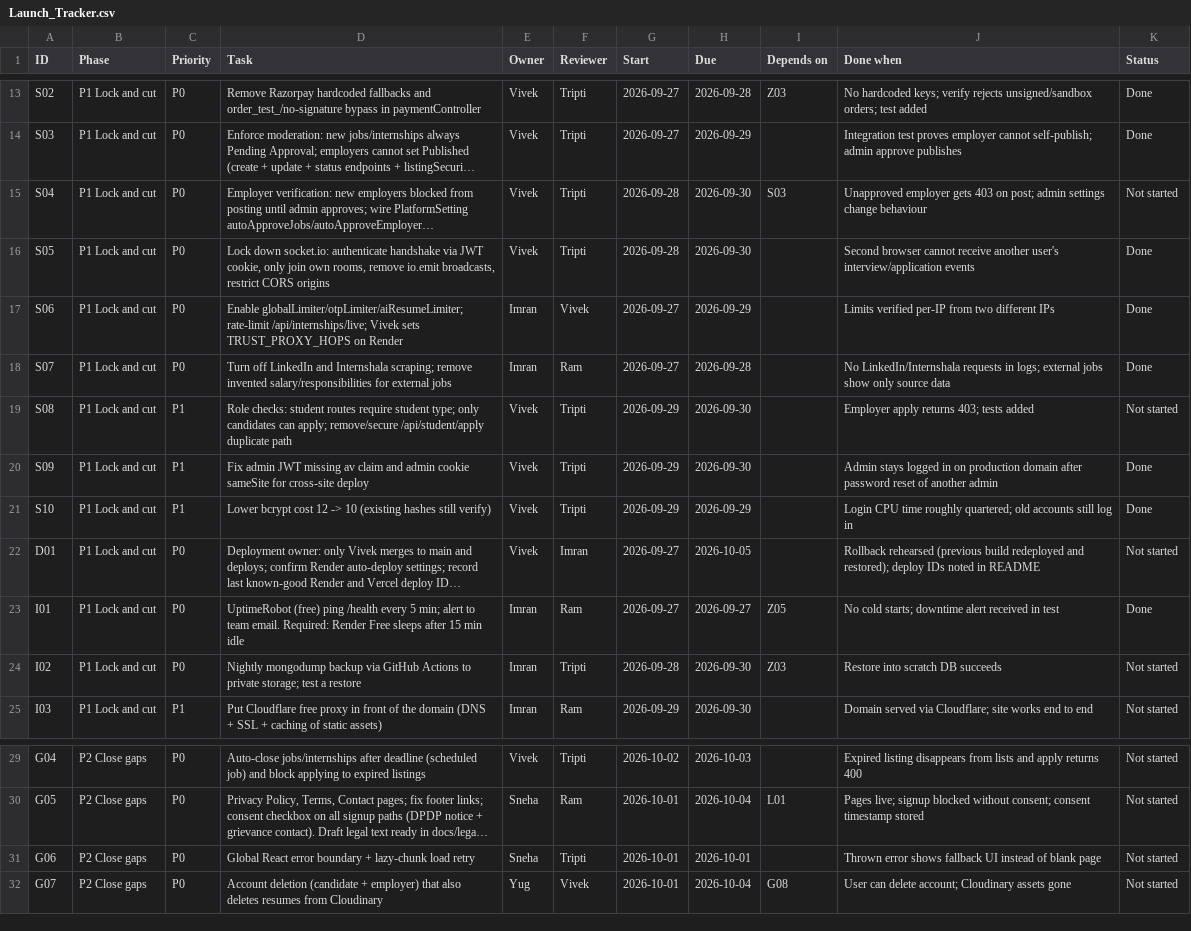
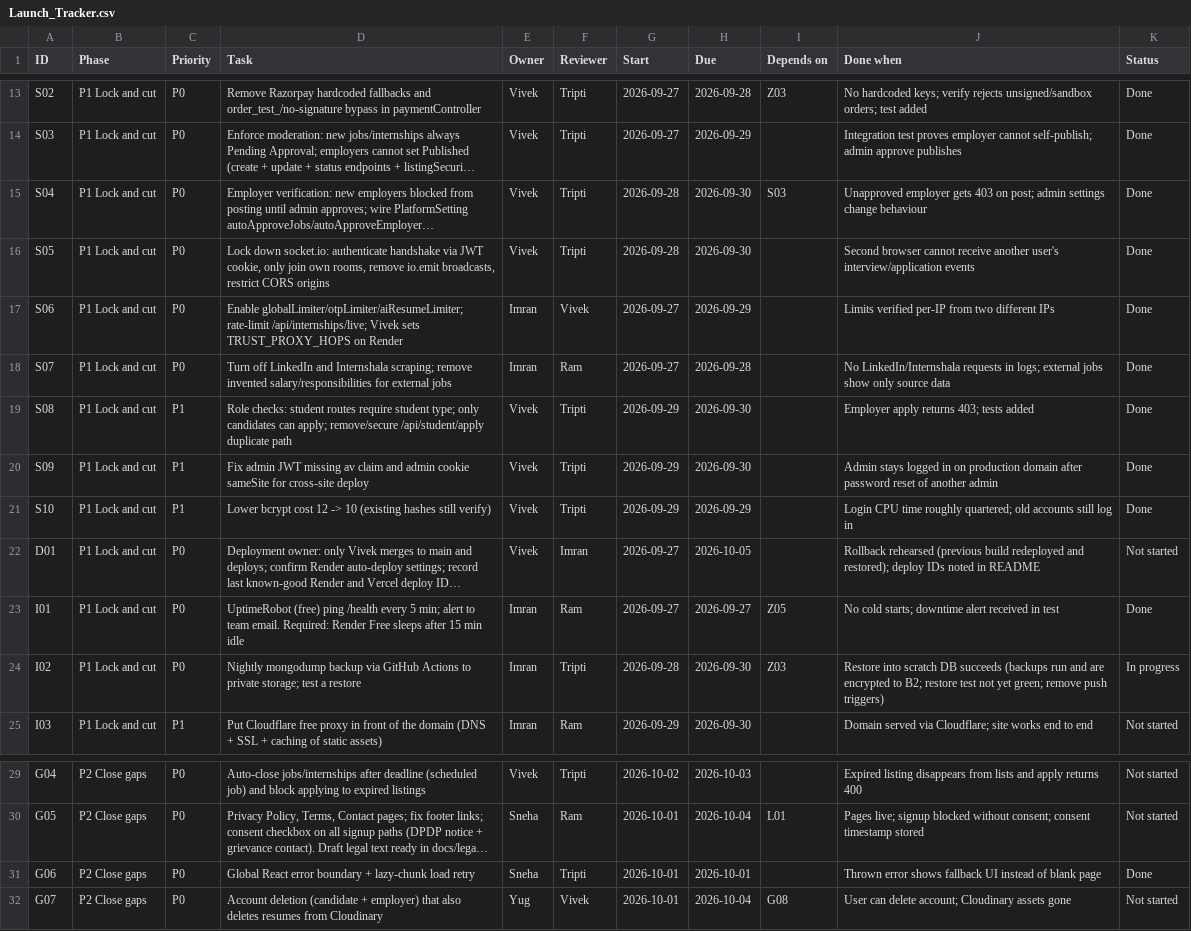
Before and after one commit to VivekCoderz/CareerConnect, a CSV file: docs/launch/Launch_Tracker.csv, drawn as a sheet; only a part is shown, gaps mark what is left out; long unchanged cells end in …; the diff names each change by its address in the sheet, - before the commit and + after, or states it on an @@ line.

```diff
--- a/docs/launch/Launch_Tracker.csv
+++ b/docs/launch/Launch_Tracker.csv
-K15 (Status): Not started
+K15 (Status): Done
-K19 (Status): Not started
+K19 (Status): Done
-J24 (Done when): …DB succeeds
+J24 (Done when): …DB succeeds (backups run and are encrypted to B2; restore test not yet green; remove push triggers)
-K24 (Status): Not started
+K24 (Status): In progress
-K31 (Status): Not started
+K31 (Status): Done
```
